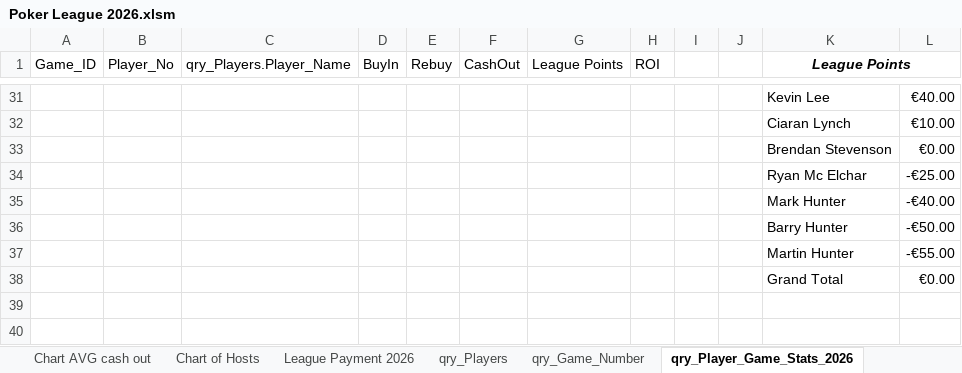
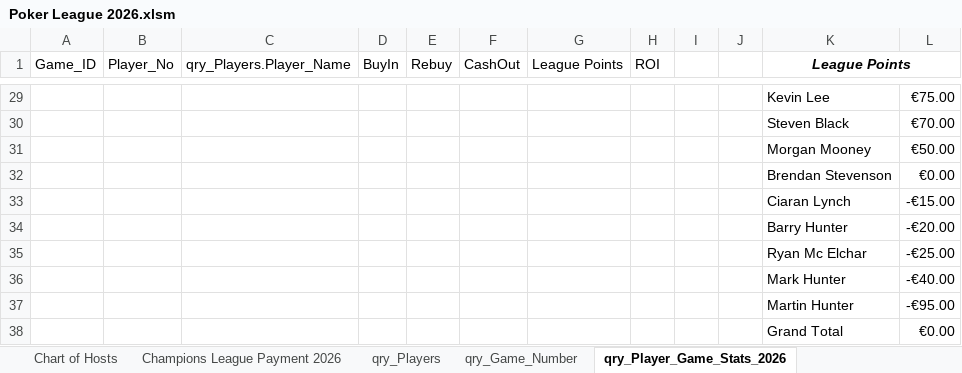
Before and after one commit to CLynch1-hub/the-2002-cardroom, an Excel workbook: data/Poker League 2026.xlsm, sheet qry_Player_Game_Stats_2026, drawn as a sheet; only a part is shown, gaps mark what is left out; values as stored, in another font and other column widths than the file's, no borders; table styles not drawn; removed rows and columns are numbered as before the commit, all else as after; the diff covers the shown part only; the diff names each change by its address in the sheet, - before the commit and + after, or states it on an @@ line.

```diff
--- a/data/Poker League 2026.xlsm (sheet qry_Player_Game_Stats_2026)
+++ b/data/Poker League 2026.xlsm (sheet qry_Player_Game_Stats_2026)
-sheet tab: League Payment 2026
+sheet tab: Champions League Payment 2026
-L29: €40.00
+L29: €75.00
-row 32:  |  |  |  |  |  |  |  |  |  | Ciaran Lynch | €10.00
+row 30:  |  |  |  |  |  |  |  |  |  | Steven Black | €70.00
+row 31:  |  |  |  |  |  |  |  |  |  | Morgan Mooney | €50.00
+row 33:  |  |  |  |  |  |  |  |  |  | Ciaran Lynch | -€15.00
+row 34:  |  |  |  |  |  |  |  |  |  | Barry Hunter | -€20.00
-row 36:  |  |  |  |  |  |  |  |  |  | Barry Hunter | -€50.00
-L37: -€55.00
+L37: -€95.00
```
Also changed, not shown: 9 added rows, 11 removed rows and 17 edited cells elsewhere in this sheet, sheet Champions League Payment 2026, sheet Top 10 per player for 2025 and, sheet Players Top 10 for 2026, sheet qry_Game_Number, other sheet tabs, hidden cells, charts or pictures.
